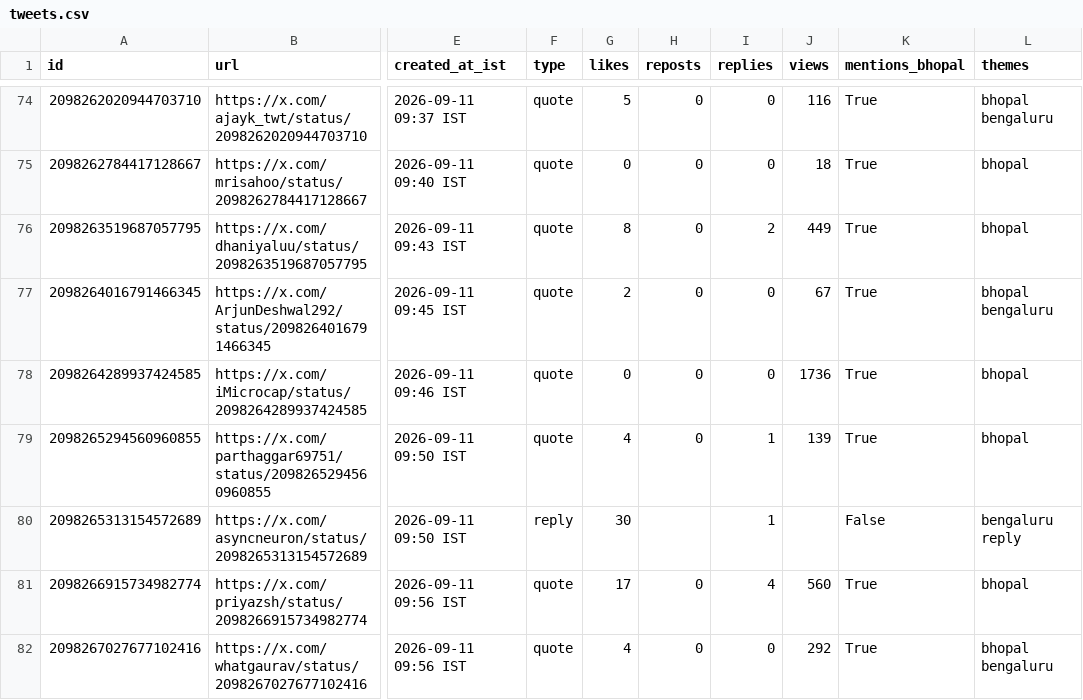
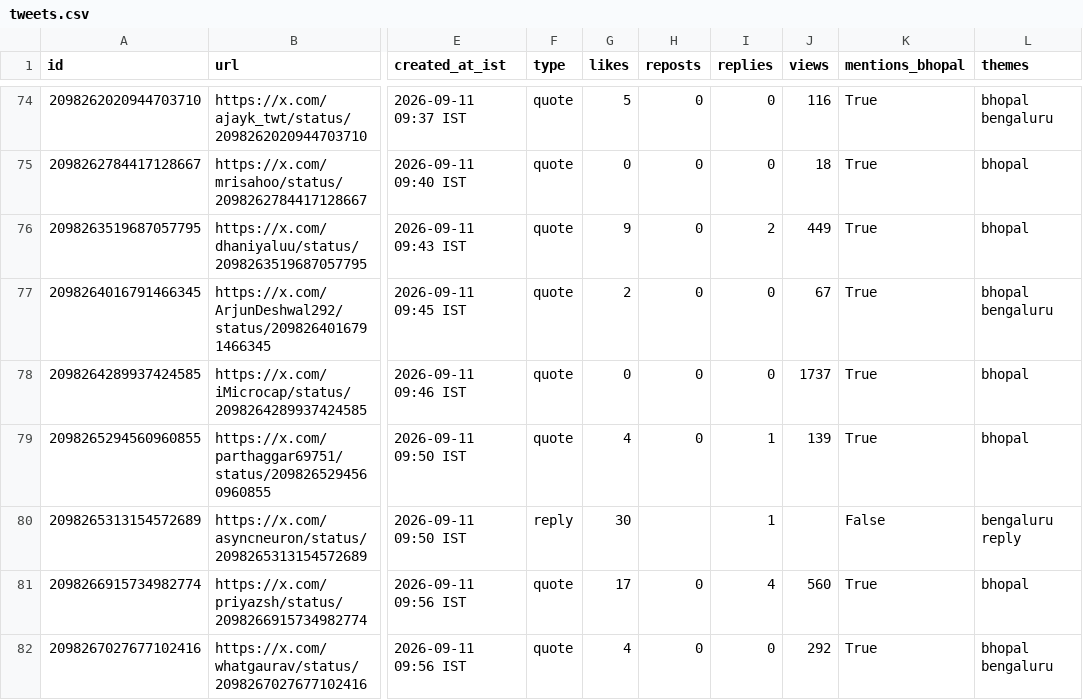
Before and after one commit to Vishal4742/claude-community-bhopal, a CSV file: blog/fable-5-1-build-days-bhopal/tweets.csv, drawn as a sheet; only a part is shown, gaps mark what is left out; the diff covers the shown part only; the diff names each change by its address in the sheet, - before the commit and + after, or states it on an @@ line.

```diff
--- a/blog/fable-5-1-build-days-bhopal/tweets.csv
+++ b/blog/fable-5-1-build-days-bhopal/tweets.csv
-G76 (likes): 8
+G76 (likes): 9
-J78 (views): 1736
+J78 (views): 1737
```
Also changed, not shown: 33 edited cells elsewhere in this file, 2 other files.
